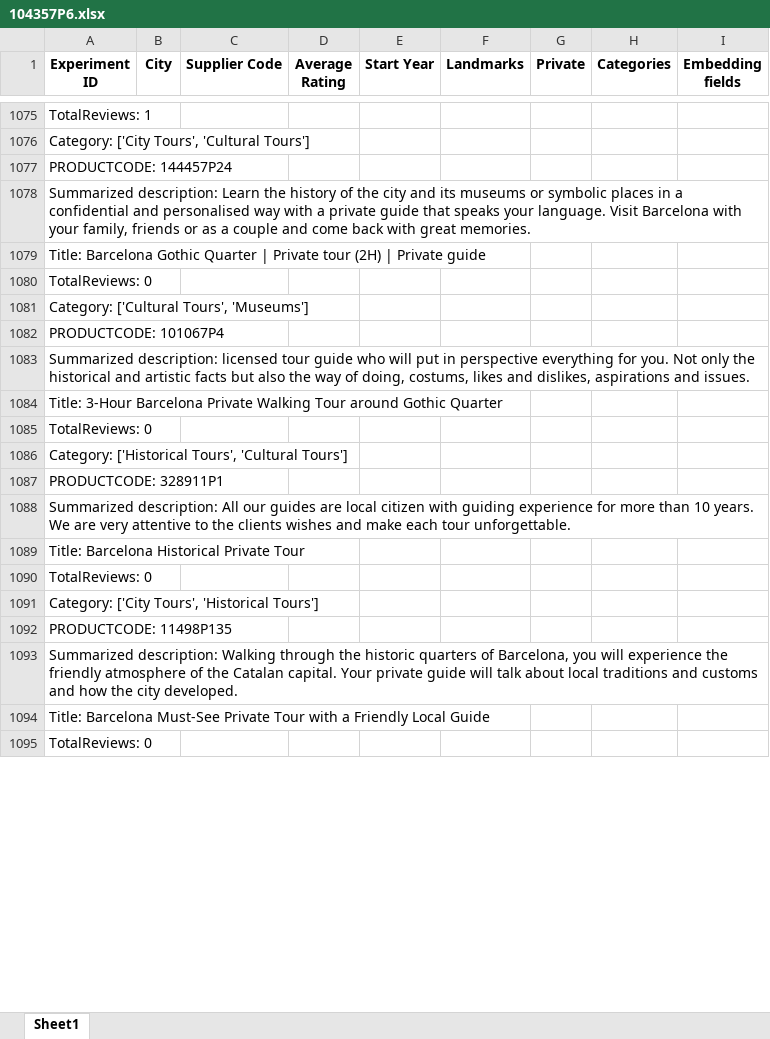
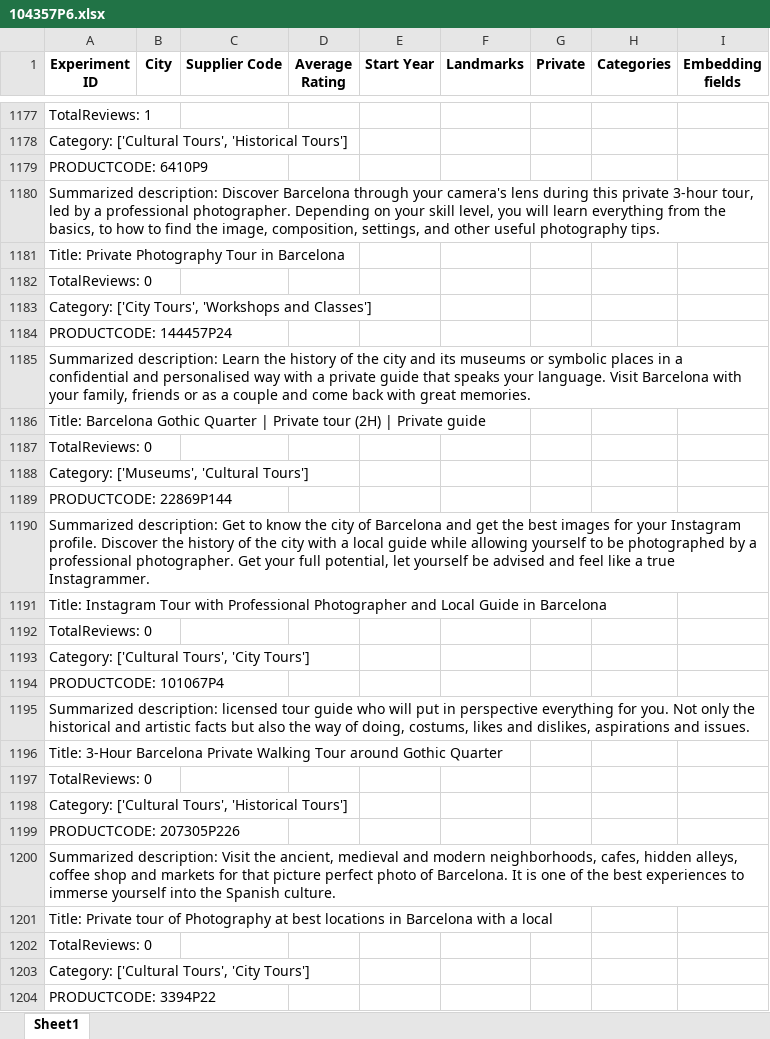
Before and after one commit to Walkway-ai/data-exploration, an Excel workbook: experiment_results/104357P6.xlsx, sheet Sheet1, drawn as a sheet; only a part is shown, gaps mark what is left out; the shorter side is filled out with more unchanged rows; values as stored, in another font and other column widths than the file's, no borders; removed rows and columns are numbered as before the commit, all else as after; the diff covers the shown part only; the diff names each change by its address in the sheet, - before the commit and + after, or states it on an @@ line.

```diff
--- a/experiment_results/104357P6.xlsx (sheet Sheet1)
+++ b/experiment_results/104357P6.xlsx (sheet Sheet1)
-A1178 (Experiment ID): Category: ['City Tours', 'Cultural Tours']
+A1178 (Experiment ID): Category: ['Cultural Tours', 'Historical Tours']
+row 1179: PRODUCTCODE: 6410P9
+row 1180: Summarized description: Discover Barcelona through your camera's lens during this private 3-hour tour, led by a professional photographer. Depending on your skill level, you will learn everything from the basics, to how to find the image, composition, settings, and other useful photography tips.
+row 1181: Title: Private Photography Tour in Barcelona
@@ row 1105 moved to row 1182: TotalReviews: 0 @@
+row 1183: Category: ['City Tours', 'Workshops and Classes']
-A1188 (Experiment ID): Category: ['Cultural Tours', 'Museums']
+A1188 (Experiment ID): Category: ['Museums', 'Cultural Tours']
+row 1189: PRODUCTCODE: 22869P144
+row 1190: Summarized description: Get to know the city of Barcelona and get the best images for your Instagram profile. Discover the history of the city with a local guide while allowing yourself to be photographed by a professional photographer. Get your full potential, let yourself be advised and feel like a true Instagrammer.
+row 1191: Title: Instagram Tour with Professional Photographer and Local Guide in Barcelona
@@ row 1120 moved to row 1192: TotalReviews: 0 @@
+row 1193: Category: ['Cultural Tours', 'City Tours']
-A1198 (Experiment ID): Category: ['Historical Tours', 'Cultural Tours']
+A1198 (Experiment ID): Category: ['Cultural Tours', 'Historical Tours']
-row 1087: PRODUCTCODE: 328911P1
-row 1088: Summarized description: All our guides are local citizen with guiding experience for more than 10 years. We are very attentive to the clients wishes and make each tour unforgettable.
-row 1089: Title: Barcelona Historical Private Tour
+row 1199: PRODUCTCODE: 207305P226
+row 1200: Summarized description: Visit the ancient, medieval and modern neighborhoods, cafes, hidden alleys, coffee shop and markets for that picture perfect photo of Barcelona. It is one of the best experiences to immerse yourself into the Spanish culture.
+row 1201: Title: Private tour of Photography at best locations in Barcelona with a local
-A1203 (Experiment ID): Category: ['City Tours', 'Historical Tours']
+A1203 (Experiment ID): Category: ['Cultural Tours', 'City Tours']
-row 1092: PRODUCTCODE: 11498P135
-row 1093: Summarized description: Walking through the historic quarters of Barcelona, you will experience the friendly atmosphere of the Catalan capital. Your private guide will talk about local traditions and customs and how the city developed.
-row 1094: Title: Barcelona Must-See Private Tour with a Friendly Local Guide
+row 1204: PRODUCTCODE: 3394P22
```
Also changed, not shown: 181 added rows, 65 removed rows, 7 moved rows and 117 edited cells elsewhere in this sheet, experiment_results/10428P6.xlsx, experiment_results/129335P2.xlsx, 25 other files.
